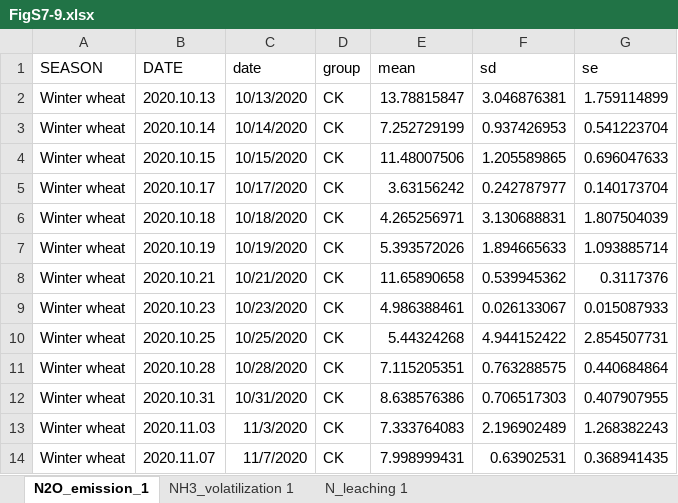
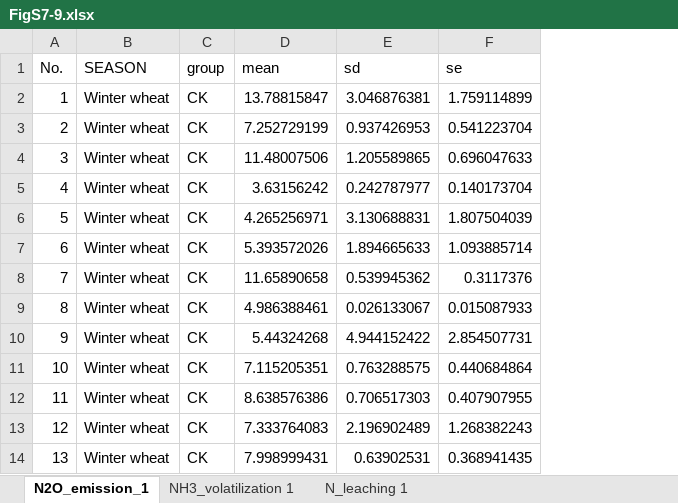
Before and after one commit to youluncheng/organic-fertilizer-substitution, an Excel workbook: data/FigS7-9.xlsx, sheet N2O_emission_1, drawn as a sheet; only a part is shown; values as stored, in another font and other column widths than the file's, no borders; removed rows and columns are numbered as before the commit, all else as after; the diff names each change by its address in the sheet, - before the commit and + after, or states it on an @@ line.

```diff
--- a/data/FigS7-9.xlsx (sheet N2O_emission_1)
+++ b/data/FigS7-9.xlsx (sheet N2O_emission_1)
+column A (No.), rows 2-14: 1 | 2 | 3 | 4 | 5 | 6 | 7 | 8 | 9 | 10 | 11 | 12 | 13
-column B (DATE), rows 2-14: 2020.10.13 | 2020.10.14 | 2020.10.15 | 2020.10.17 | 2020.10.18 | 2020.10.19 | 2020.10.21 | 2020.10.23 | 2020.10.25 | 2020.10.28 | 2020.10.31 | 2020.11.03 | 2020.11.07
-column C (date), rows 2-14: 10/13/2020 | 10/14/2020 | 10/15/2020 | 10/17/2020 | 10/18/2020 | 10/19/2020 | 10/21/2020 | 10/23/2020 | 10/25/2020 | 10/28/2020 | 10/31/2020 | 11/3/2020 | 11/7/2020
```
Also changed, not shown: sheet NH3_volatilization 1, sheet N_leaching 1, formulas that keep their value.
